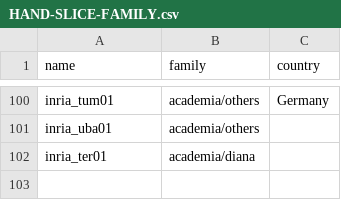
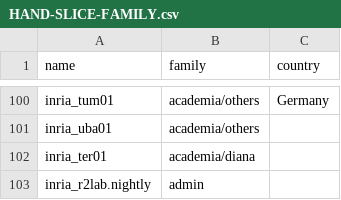
Before and after one commit to fit-r2lab/r2lab-api, a CSV file: scripts/HAND-SLICE-FAMILY.csv, drawn as a sheet; only a part is shown, gaps mark what is left out.

```diff
--- a/scripts/HAND-SLICE-FAMILY.csv
+++ b/scripts/HAND-SLICE-FAMILY.csv
@@ -102 +102,2 @@ inria_uba01,academia/others,
 inria_ter01,academia/diana,
+inria_r2lab.nightly,admin,
```
Also changed, not shown: 4 other files.
